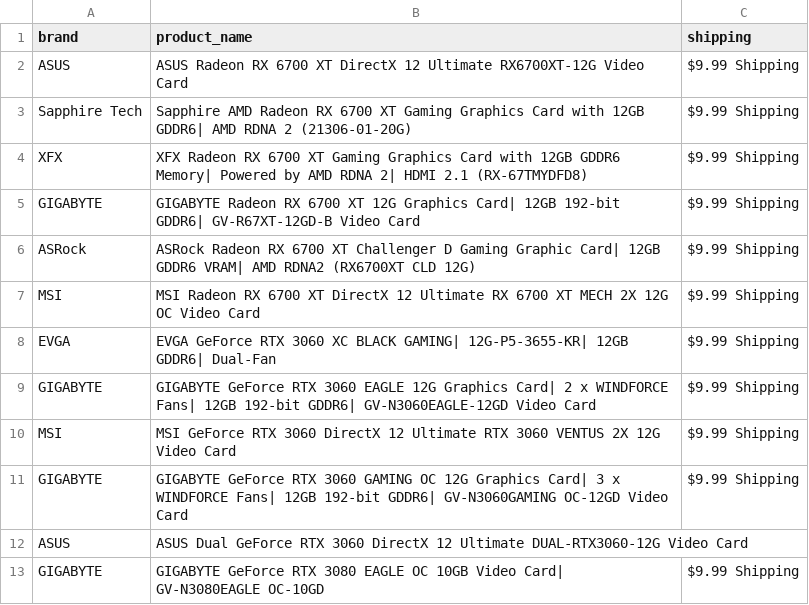
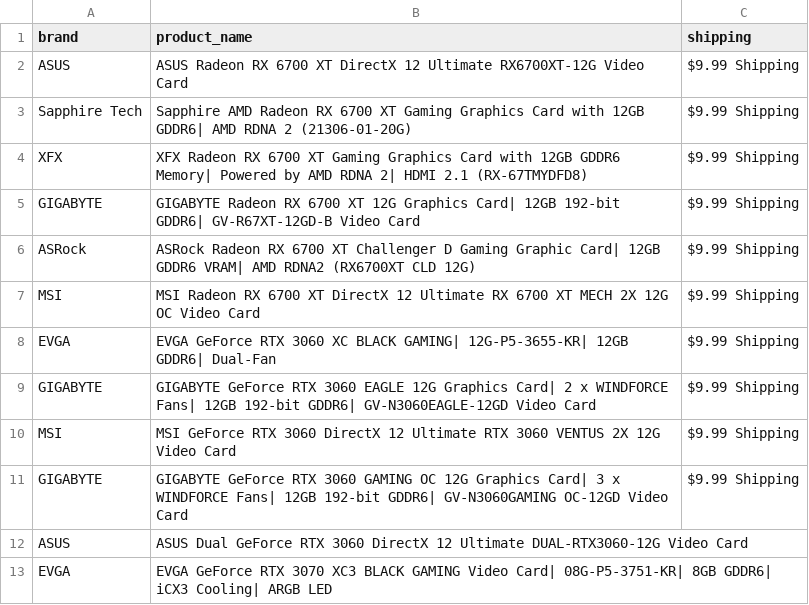
Before and after one commit to edwsqa/Crawler, a CSV file: files/products2.csv, drawn as a sheet.

```diff
--- a/files/products2.csv
+++ b/files/products2.csv
@@ -12,2 +12,2 @@ GIGABYTE,GIGABYTE GeForce RTX 3060 GAMING OC 12G Graphics Card| 3 x WINDFORCE Fa
 ASUS,ASUS Dual GeForce RTX 3060 DirectX 12 Ultimate DUAL-RTX3060-12G Video Card,
-GIGABYTE,GIGABYTE GeForce RTX 3080 EAGLE OC 10GB Video Card| GV-N3080EAGLE OC-10GD,$9.99 Shipping
+EVGA,EVGA GeForce RTX 3070 XC3 BLACK GAMING Video Card| 08G-P5-3751-KR| 8GB GDDR6| iCX3 Cooling| ARGB LED,
```
Also changed, not shown: files/WeatherKajaani.csv, files/WeatherOulu.csv.
